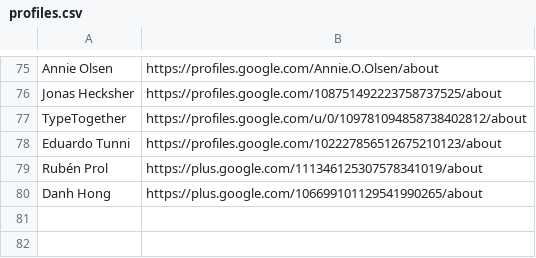
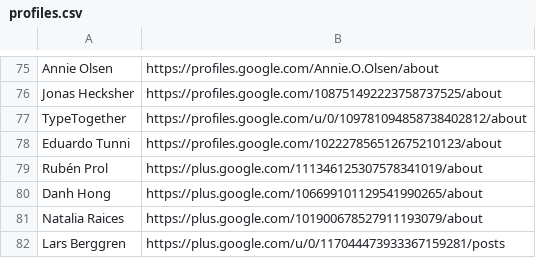
Before and after one commit to graffitiMSX/msxpower-googlefontdirectory, a CSV file: designers/profiles.csv, drawn as a sheet; only a part is shown, gaps mark what is left out; the diff names each change by its address in the sheet, - before the commit and + after, or states it on an @@ line.

Commit message:
Adding Natalia and Lars profiles

```diff
--- a/designers/profiles.csv
+++ b/designers/profiles.csv
+row 81: Natalia Raices | https://plus.google.com/101900678527911193079/about
+row 82: Lars Berggren | https://plus.google.com/u/0/117044473933367159281/posts
```
